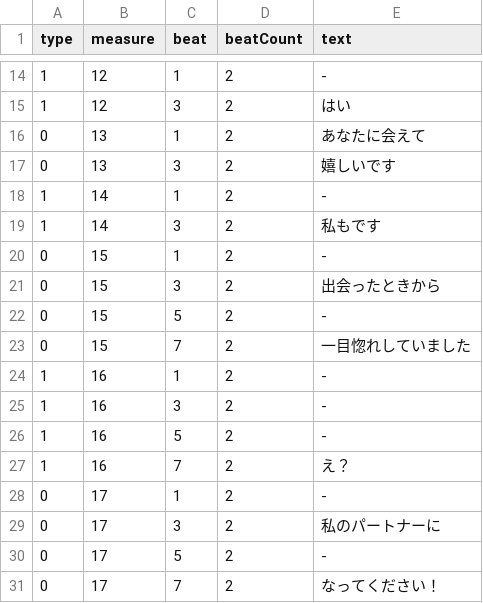
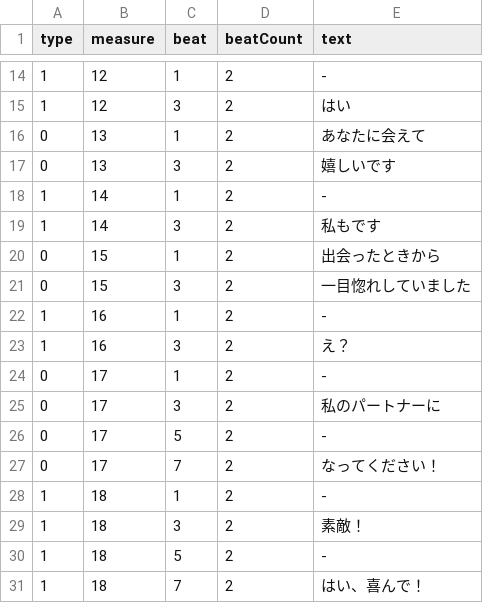
Before and after one commit to KzoNag/SpaceBonDance, a CSV file: Assets/CSV/stage1.csv, drawn as a sheet; only a part is shown, gaps mark what is left out; the shorter side is filled out with more unchanged rows.

```diff
--- a/Assets/CSV/stage1.csv
+++ b/Assets/CSV/stage1.csv
@@ -19,10 +19,6 @@ type,measure,beat,beatCount,text
 1,14,3,2,私もです
-0,15,1,2,-
-0,15,3,2,出会ったときから
-0,15,5,2,-
-0,15,7,2,一目惚れしていました
+0,15,1,2,出会ったときから
+0,15,3,2,一目惚れしていました
 1,16,1,2,-
-1,16,3,2,-
-1,16,5,2,-
-1,16,7,2,え？
+1,16,3,2,え？
 0,17,1,2,-
```
Also changed, not shown: 6 other files.
